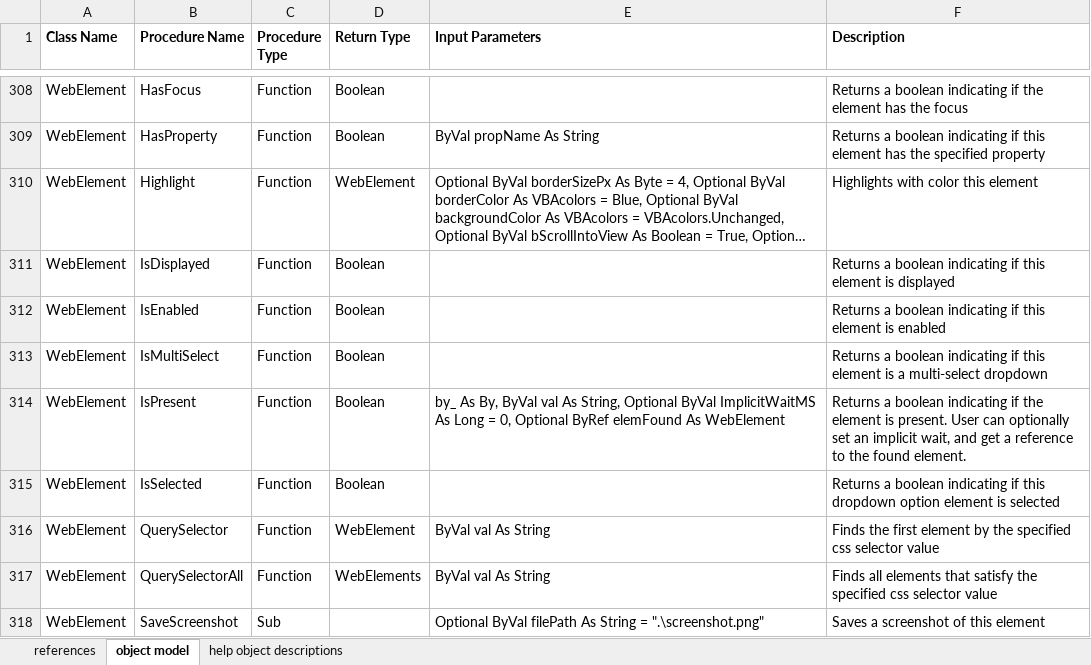
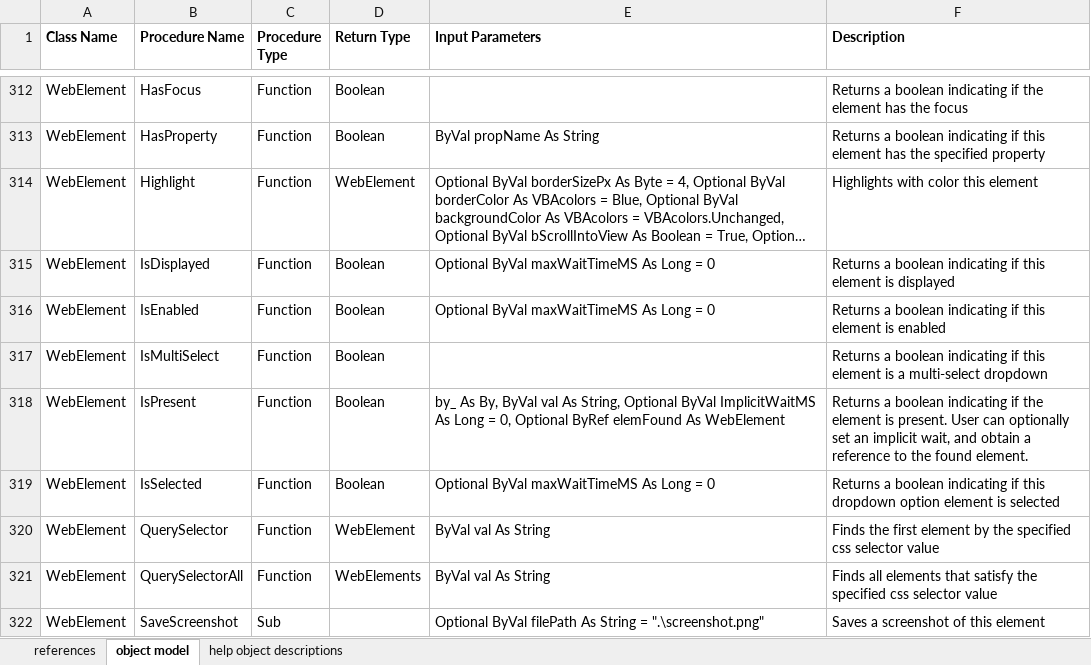
Before and after one commit to GCuser99/SeleniumVBA, an Excel workbook: dev/tools/UpdateVersion.xlsm, sheet object model, drawn as a sheet; only a part is shown, gaps mark what is left out; long unchanged cells end in …; values as stored, in another font and other column widths than the file's, no borders; addresses are those after the commit; the diff covers the shown part only; the diff names each change by its address in the sheet, - before the commit and + after, or states it on an @@ line.

Commit message:
version update
Removed deprecated method WaitUntilReady from WebDriver and WebElement classes
Added test_Authentication module and reorganized related test subs
Added SeleniumVBA.xlsm file to dist folder as a test to see if anti-virus false-positive can be avoided (versus SeleniumVBA.xlam)

```diff
--- a/dev/tools/UpdateVersion.xlsm (sheet object model)
+++ b/dev/tools/UpdateVersion.xlsm (sheet object model)
-E315:E316 (Input Parameters): (empty)
+E315:E316 (Input Parameters): Optional ByVal maxWaitTimeMS As Long = 0
-F318 (Description): …wait, and get a reference…
+F318 (Description): …wait, and obtain a reference…
-E319 (Input Parameters): (empty)
+E319 (Input Parameters): Optional ByVal maxWaitTimeMS As Long = 0
```
Also changed, not shown: 11 added rows, 3 removed rows and 17 edited cells elsewhere in this sheet, dev/twinBASIC/no_registration/SeleniumVBA test subs for tB no reg.xlsm, 27 other files.
